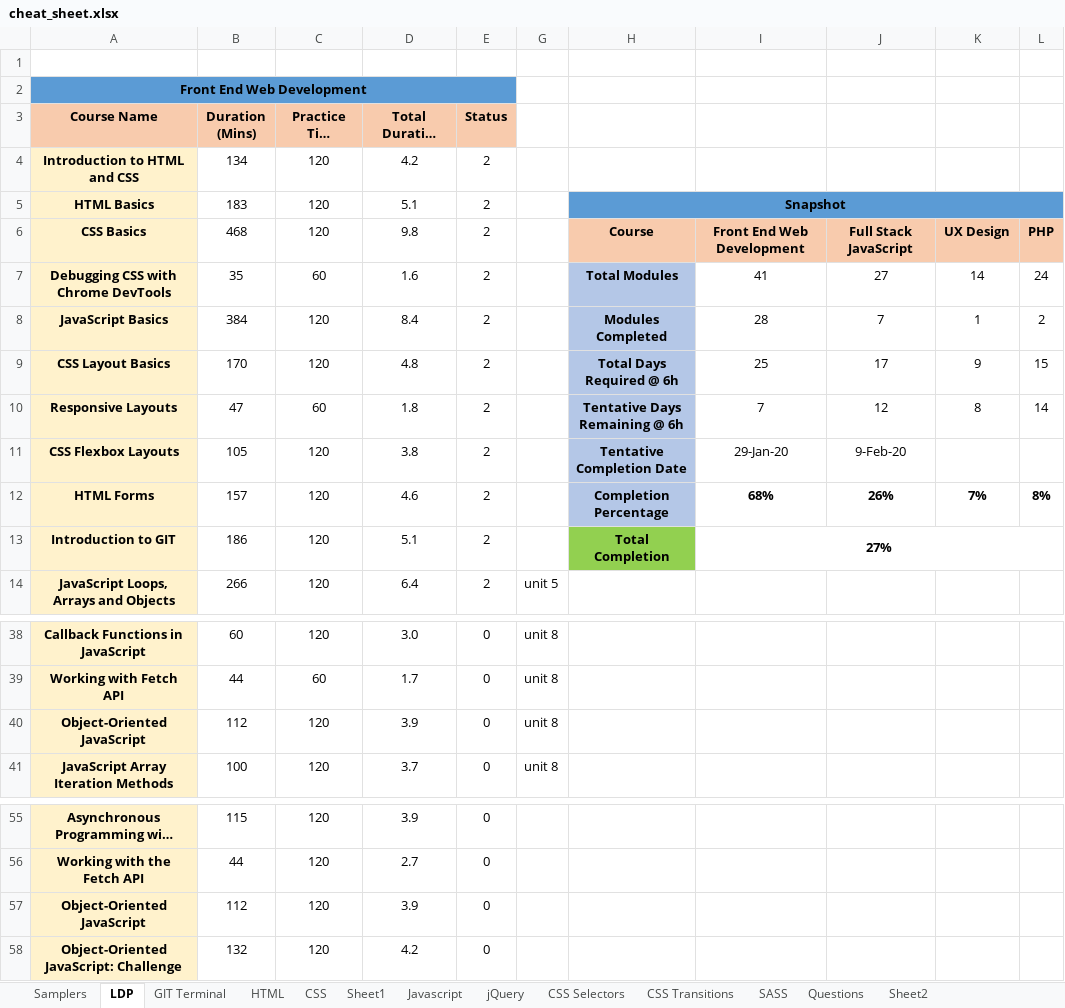
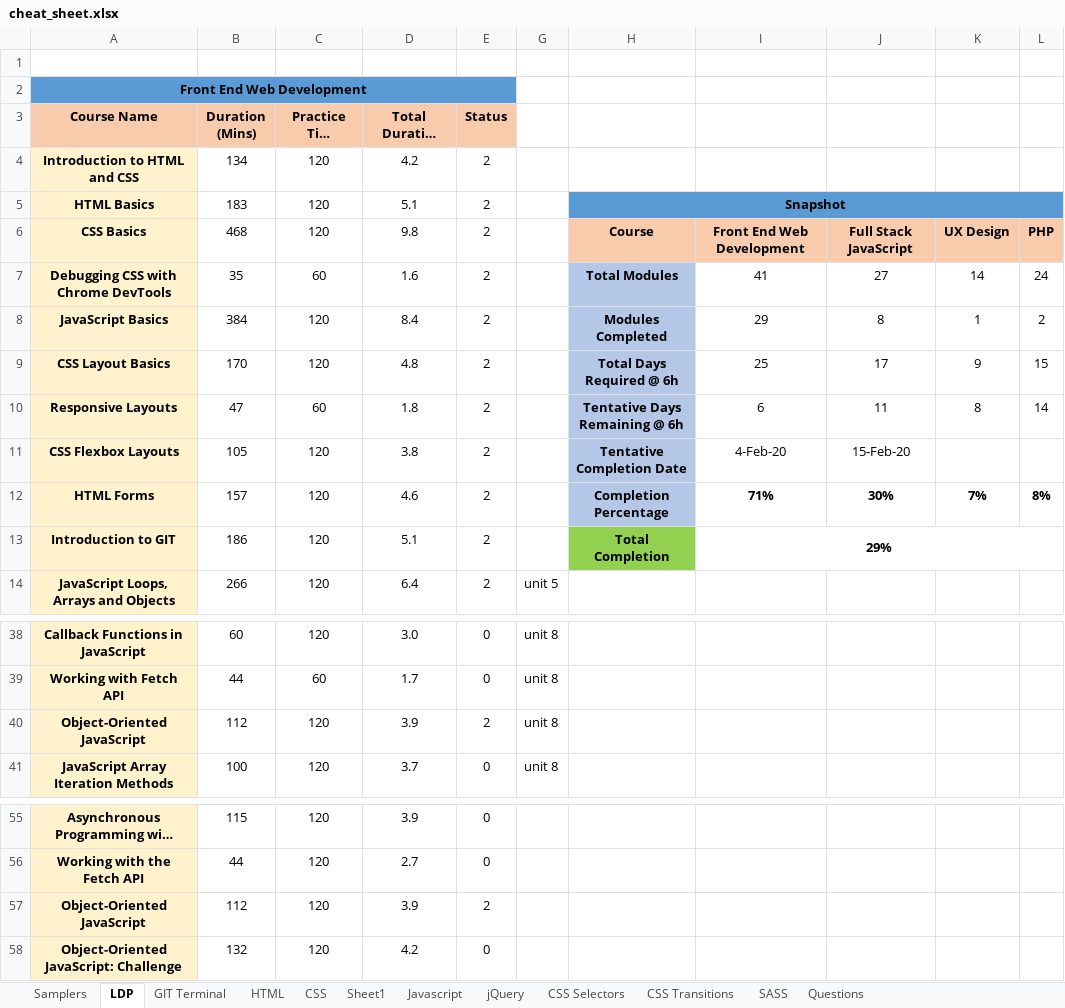
Before and after one commit to eatmydagon/cheat_sheet, an Excel workbook: cheat_sheet.xlsx, sheet LDP, drawn as a sheet; only a part is shown, gaps mark what is left out; long unchanged cells end in …; values as stored, in another font and other column widths than the file's, no borders; conditional formats not drawn; the diff names each change by its address in the sheet, - before the commit and + after, or states it on an @@ line.

```diff
--- a/cheat_sheet.xlsx (sheet LDP)
+++ b/cheat_sheet.xlsx (sheet LDP)
-sheet tab: Sheet2
-I8: 28
+I8: 29
-J8: 7
+J8: 8
-I10: 7
+I10: 6
-J10: 12
+J10: 11
-I11: 29-Jan-20
+I11: 4-Feb-20
-J11: 9-Feb-20
+J11: 15-Feb-20
-I12: 68%
+I12: 71%
-J12: 26%
+J12: 30%
-I13: 27%
+I13: 29%
-E40 (Status): 0
+E40 (Status): 2
-E57 (Status): 0
+E57 (Status): 2
```
Also changed, not shown: sheet Javascript, hidden cells.
